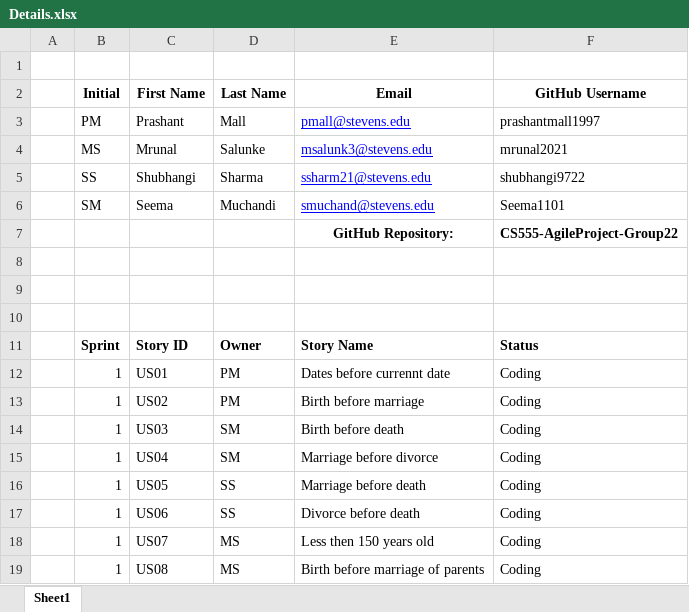
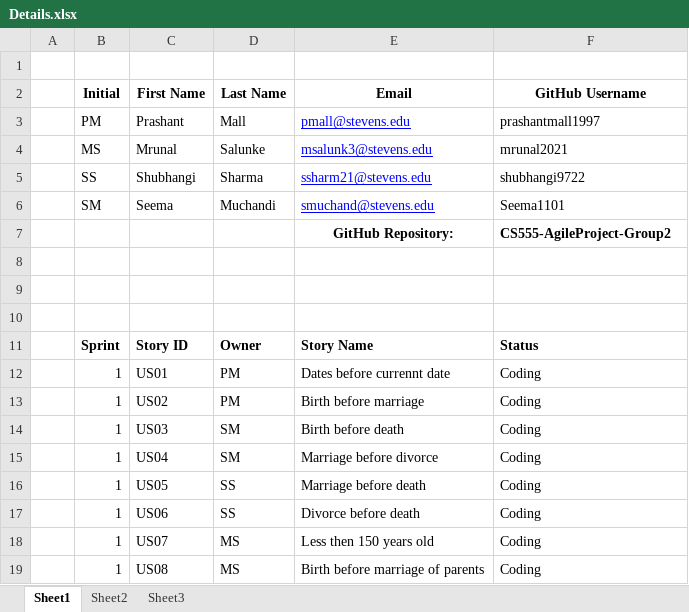
Before and after one commit to prashantmall1997/CS555-AgileProject, an Excel workbook: Details.xlsx, sheet Sheet1, drawn as a sheet; values as stored, in another font and other column widths than the file's, no borders; the diff names each change by its address in the sheet, - before the commit and + after, or states it on an @@ line.

Commit message:
Adding sheets 2 and 3 that contains planning for Sprint 1 User stories

```diff
--- a/Details.xlsx (sheet Sheet1)
+++ b/Details.xlsx (sheet Sheet1)
+sheet tab: Sheet2
+sheet tab: Sheet3
-F7 (GitHub Username): CS555-AgileProject-Group22
+F7 (GitHub Username): CS555-AgileProject-Group2
```
Also changed, not shown: charts or pictures.
